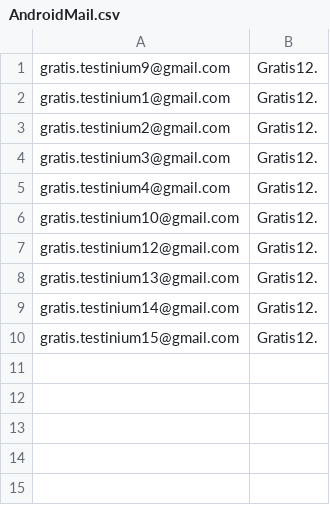
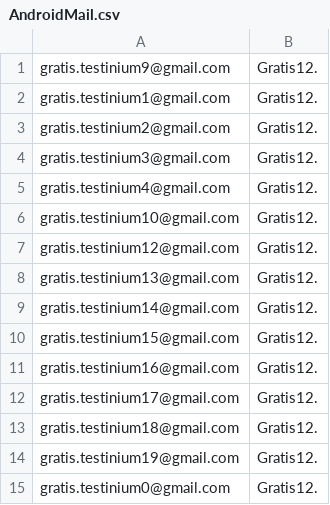
Before and after one commit to TestiniumQA/FurkanGratisTest, a CSV file: data/AndroidMail.csv, drawn as a sheet.

```diff
--- a/data/AndroidMail.csv
+++ b/data/AndroidMail.csv
@@ -10 +10,6 @@ gratis.testinium14@gmail.com,Gratis12.
 gratis.testinium15@gmail.com,Gratis12.
+gratis.testinium16@gmail.com,Gratis12.
+gratis.testinium17@gmail.com,Gratis12.
+gratis.testinium18@gmail.com,Gratis12.
+gratis.testinium19@gmail.com,Gratis12.
+gratis.testinium0@gmail.com,Gratis12.
```
Also changed, not shown: 2 other files.
